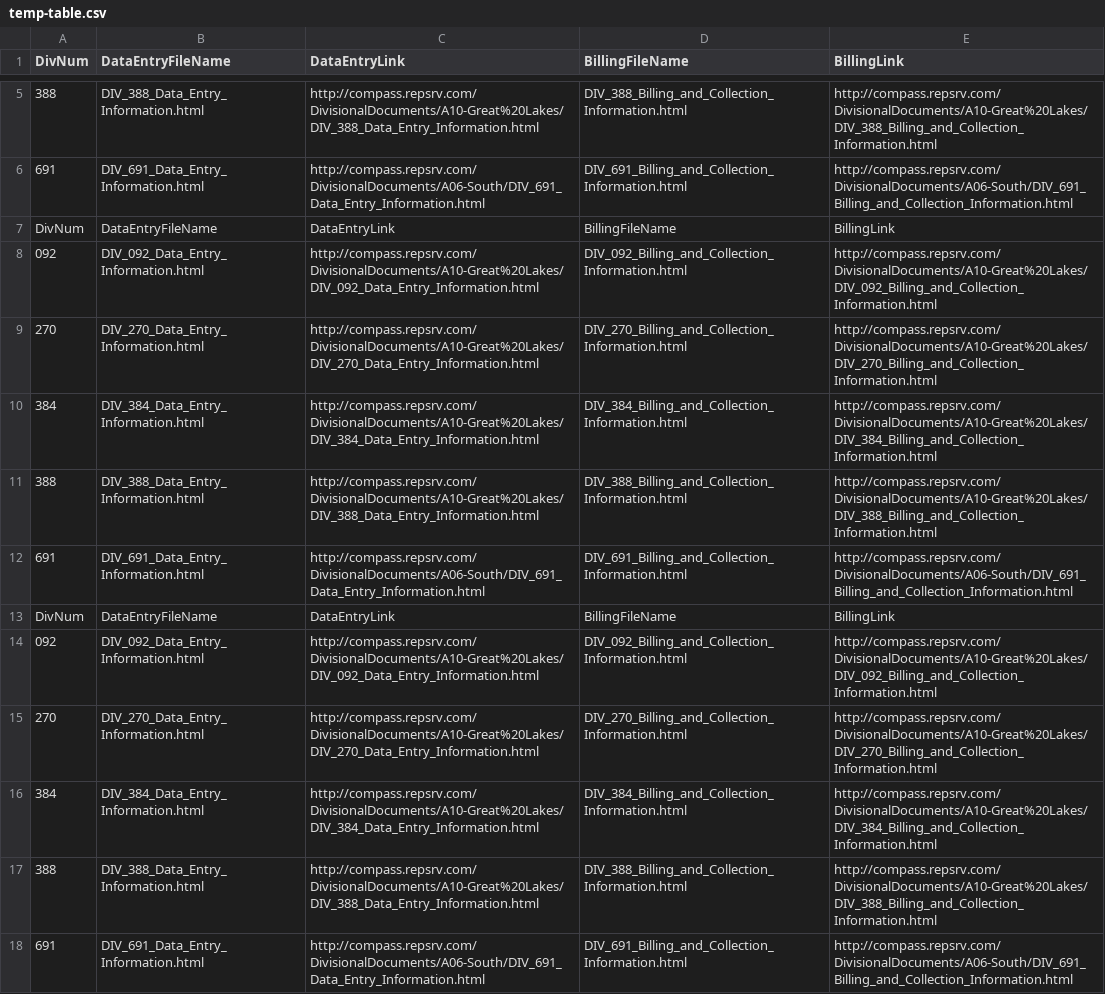
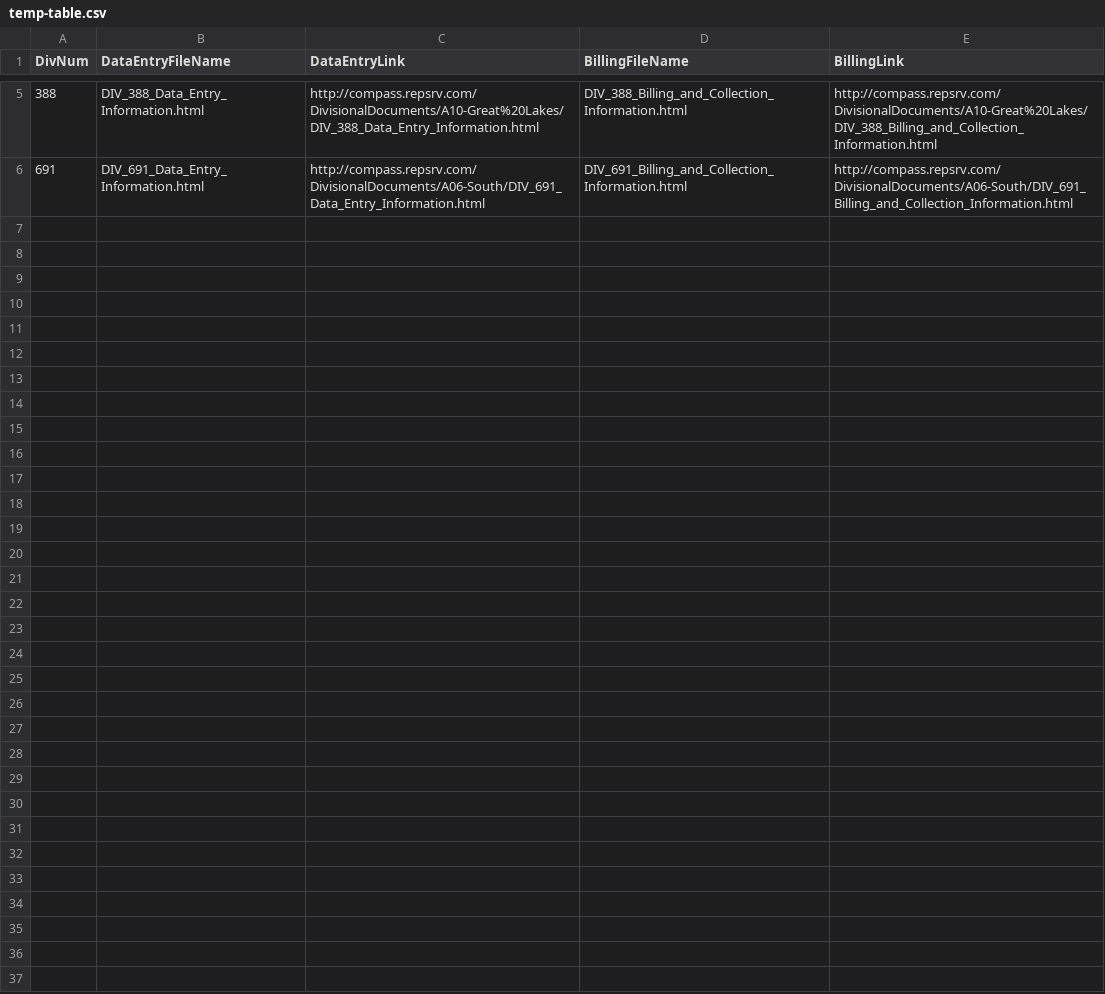
Before and after one commit to PrincessColumbia/FeesExtraction, a CSV file: temp/temp-table.csv, drawn as a sheet; only a part is shown, gaps mark what is left out; the diff names each change by its address in the sheet, - before the commit and + after, or states it on an @@ line.

```diff
--- a/temp/temp-table.csv
+++ b/temp/temp-table.csv
-row 7: DivNum | DataEntryFileName | DataEntryLink | BillingFileName | BillingLink
-row 8: 092 | DIV_092_Data_Entry_Information.html | http://compass.repsrv.com/DivisionalDocuments/A10-Great%20Lakes/DIV_092_Data_Entry_Information.html | DIV_092_Billing_and_Collection_Information.html | http://compass.repsrv.com/DivisionalDocuments/A10-Great%20Lakes/DIV_092_Billing_and_Collection_Information.html
-row 9: 270 | DIV_270_Data_Entry_Information.html | http://compass.repsrv.com/DivisionalDocuments/A10-Great%20Lakes/DIV_270_Data_Entry_Information.html | DIV_270_Billing_and_Collection_Information.html | http://compass.repsrv.com/DivisionalDocuments/A10-Great%20Lakes/DIV_270_Billing_and_Collection_Information.html
-row 10: 384 | DIV_384_Data_Entry_Information.html | http://compass.repsrv.com/DivisionalDocuments/A10-Great%20Lakes/DIV_384_Data_Entry_Information.html | DIV_384_Billing_and_Collection_Information.html | http://compass.repsrv.com/DivisionalDocuments/A10-Great%20Lakes/DIV_384_Billing_and_Collection_Information.html
-row 11: 388 | DIV_388_Data_Entry_Information.html | http://compass.repsrv.com/DivisionalDocuments/A10-Great%20Lakes/DIV_388_Data_Entry_Information.html | DIV_388_Billing_and_Collection_Information.html | http://compass.repsrv.com/DivisionalDocuments/A10-Great%20Lakes/DIV_388_Billing_and_Collection_Information.html
-row 12: 691 | DIV_691_Data_Entry_Information.html | http://compass.repsrv.com/DivisionalDocuments/A06-South/DIV_691_Data_Entry_Information.html | DIV_691_Billing_and_Collection_Information.html | http://compass.repsrv.com/DivisionalDocuments/A06-South/DIV_691_Billing_and_Collection_Information.html
-row 13: DivNum | DataEntryFileName | DataEntryLink | BillingFileName | BillingLink
-row 14: 092 | DIV_092_Data_Entry_Information.html | http://compass.repsrv.com/DivisionalDocuments/A10-Great%20Lakes/DIV_092_Data_Entry_Information.html | DIV_092_Billing_and_Collection_Information.html | http://compass.repsrv.com/DivisionalDocuments/A10-Great%20Lakes/DIV_092_Billing_and_Collection_Information.html
-row 15: 270 | DIV_270_Data_Entry_Information.html | http://compass.repsrv.com/DivisionalDocuments/A10-Great%20Lakes/DIV_270_Data_Entry_Information.html | DIV_270_Billing_and_Collection_Information.html | http://compass.repsrv.com/DivisionalDocuments/A10-Great%20Lakes/DIV_270_Billing_and_Collection_Information.html
-row 16: 384 | DIV_384_Data_Entry_Information.html | http://compass.repsrv.com/DivisionalDocuments/A10-Great%20Lakes/DIV_384_Data_Entry_Information.html | DIV_384_Billing_and_Collection_Information.html | http://compass.repsrv.com/DivisionalDocuments/A10-Great%20Lakes/DIV_384_Billing_and_Collection_Information.html
-row 17: 388 | DIV_388_Data_Entry_Information.html | http://compass.repsrv.com/DivisionalDocuments/A10-Great%20Lakes/DIV_388_Data_Entry_Information.html | DIV_388_Billing_and_Collection_Information.html | http://compass.repsrv.com/DivisionalDocuments/A10-Great%20Lakes/DIV_388_Billing_and_Collection_Information.html
-row 18: 691 | DIV_691_Data_Entry_Information.html | http://compass.repsrv.com/DivisionalDocuments/A06-South/DIV_691_Data_Entry_Information.html | DIV_691_Billing_and_Collection_Information.html | http://compass.repsrv.com/DivisionalDocuments/A06-South/DIV_691_Billing_and_Collection_Information.html
```
Also changed, not shown: RefinedExport.csv, 3 other files.
